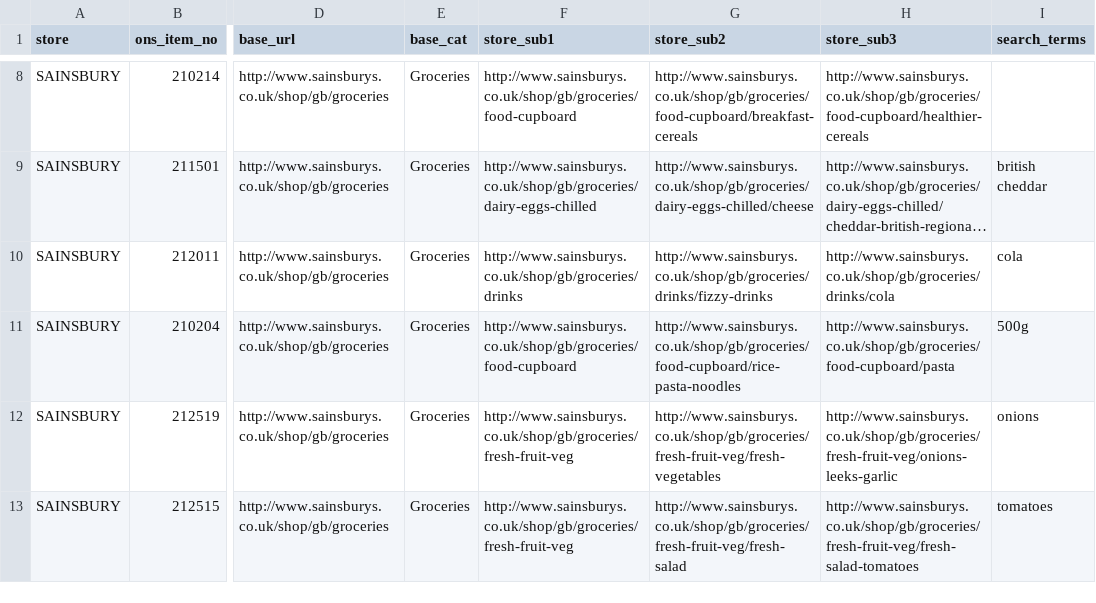
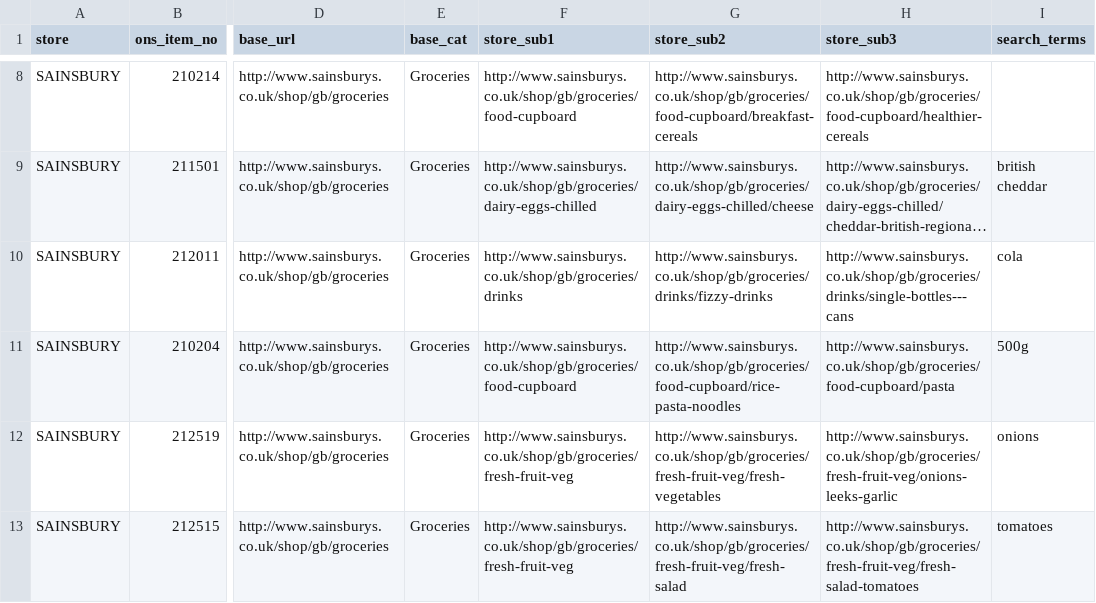
Before and after one commit to lizametcalfe/Grocery_Scrapers, a CSV file: input/sainsbury_input.csv, drawn as a sheet; only a part is shown, gaps mark what is left out; long unchanged cells end in …; the diff names each change by its address in the sheet, - before the commit and + after, or states it on an @@ line.

Commit message:
sainsbury cola fix, tesco bitter fix, waitrose no issue with strawberry and apple juice

```diff
--- a/input/sainsbury_input.csv
+++ b/input/sainsbury_input.csv
-H10 (store_sub3): http://www.sainsburys.co.uk/shop/gb/groceries/drinks/cola
+H10 (store_sub3): http://www.sainsburys.co.uk/shop/gb/groceries/drinks/single-bottles---cans
```
Also changed, not shown: input/tesco_input.csv, 15 other files.
